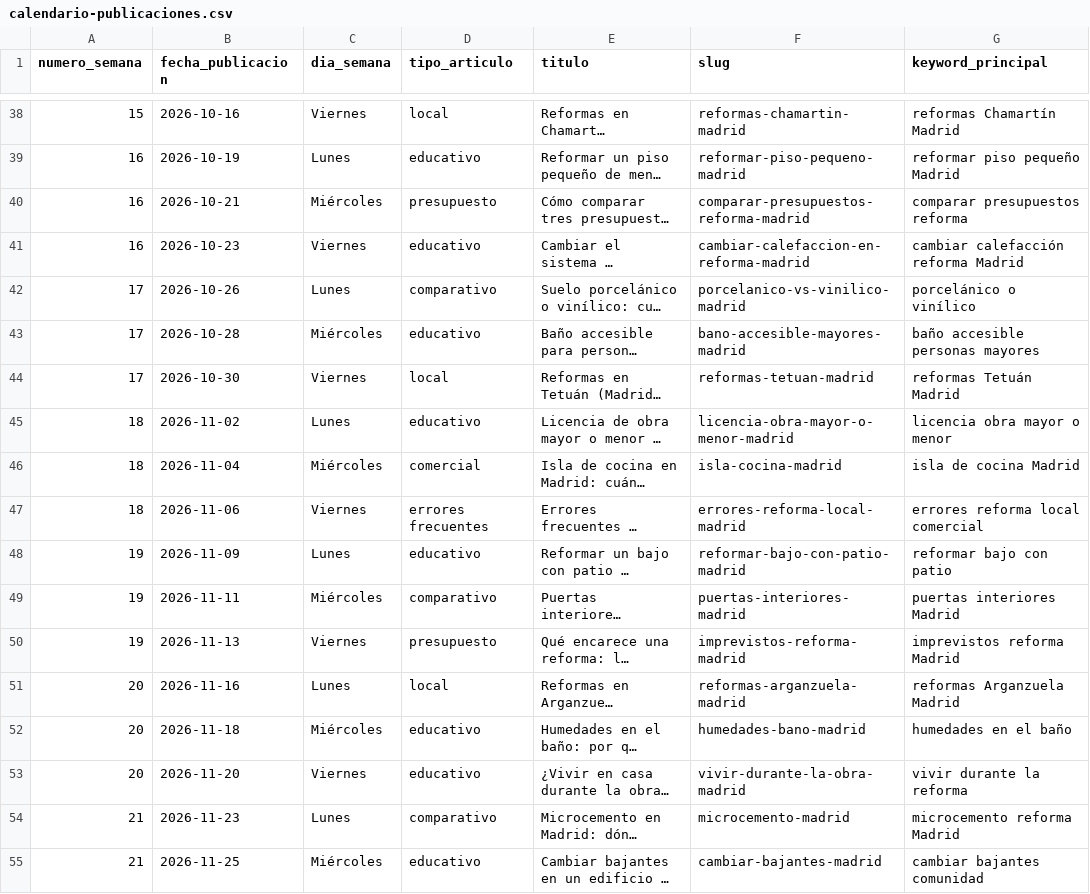
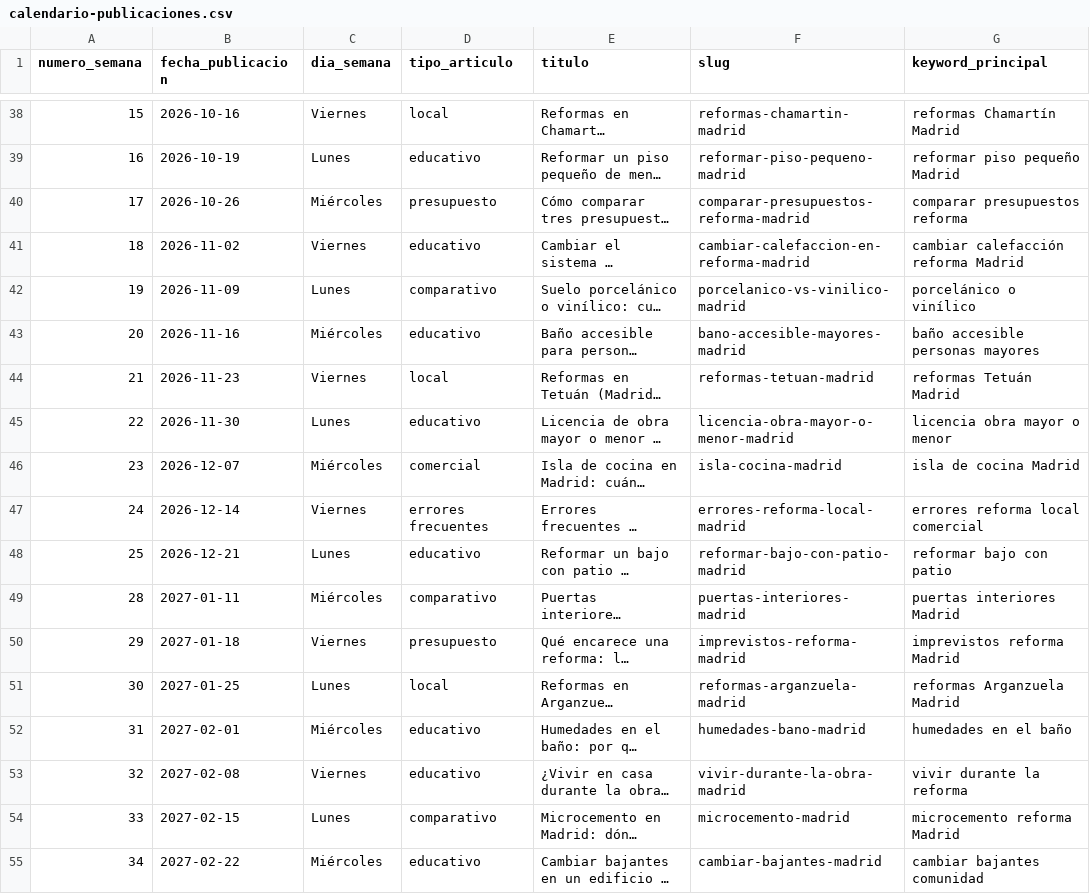
Before and after one commit to DevErickDiCE/thiasa-web, a CSV file: docs/seo/calendario-publicaciones.csv, drawn as a sheet; only a part is shown, gaps mark what is left out; long unchanged cells end in …; the diff covers the shown part only; the diff names each change by its address in the sheet, - before the commit and + after, or states it on an @@ line.

```diff
--- a/docs/seo/calendario-publicaciones.csv
+++ b/docs/seo/calendario-publicaciones.csv
-A40 (numero_semana): 16
+A40 (numero_semana): 17
-B40 (fecha_publicacion): 2026-10-21
+B40 (fecha_publicacion): 2026-10-26
-A41 (numero_semana): 16
+A41 (numero_semana): 18
-B41 (fecha_publicacion): 2026-10-23
+B41 (fecha_publicacion): 2026-11-02
-A42 (numero_semana): 17
+A42 (numero_semana): 19
-B42 (fecha_publicacion): 2026-10-26
+B42 (fecha_publicacion): 2026-11-09
-A43 (numero_semana): 17
+A43 (numero_semana): 20
-B43 (fecha_publicacion): 2026-10-28
+B43 (fecha_publicacion): 2026-11-16
-A44 (numero_semana): 17
+A44 (numero_semana): 21
-B44 (fecha_publicacion): 2026-10-30
+B44 (fecha_publicacion): 2026-11-23
-A45 (numero_semana): 18
+A45 (numero_semana): 22
-B45 (fecha_publicacion): 2026-11-02
+B45 (fecha_publicacion): 2026-11-30
-A46 (numero_semana): 18
+A46 (numero_semana): 23
-B46 (fecha_publicacion): 2026-11-04
+B46 (fecha_publicacion): 2026-12-07
-A47 (numero_semana): 18
+A47 (numero_semana): 24
-B47 (fecha_publicacion): 2026-11-06
+B47 (fecha_publicacion): 2026-12-14
-A48 (numero_semana): 19
+A48 (numero_semana): 25
-B48 (fecha_publicacion): 2026-11-09
+B48 (fecha_publicacion): 2026-12-21
-A49 (numero_semana): 19
+A49 (numero_semana): 28
-B49 (fecha_publicacion): 2026-11-11
+B49 (fecha_publicacion): 2027-01-11
-A50 (numero_semana): 19
+A50 (numero_semana): 29
-B50 (fecha_publicacion): 2026-11-13
+B50 (fecha_publicacion): 2027-01-18
-A51 (numero_semana): 20
+A51 (numero_semana): 30
-B51 (fecha_publicacion): 2026-11-16
+B51 (fecha_publicacion): 2027-01-25
-A52 (numero_semana): 20
+A52 (numero_semana): 31
-B52 (fecha_publicacion): 2026-11-18
+B52 (fecha_publicacion): 2027-02-01
-A53 (numero_semana): 20
+A53 (numero_semana): 32
-B53 (fecha_publicacion): 2026-11-20
+B53 (fecha_publicacion): 2027-02-08
-A54 (numero_semana): 21
+A54 (numero_semana): 33
-B54 (fecha_publicacion): 2026-11-23
+B54 (fecha_publicacion): 2027-02-15
-A55 (numero_semana): 21
+A55 (numero_semana): 34
-B55 (fecha_publicacion): 2026-11-25
+B55 (fecha_publicacion): 2027-02-22
```
Also changed, not shown: 28 edited cells elsewhere in this file, 2 other files.
